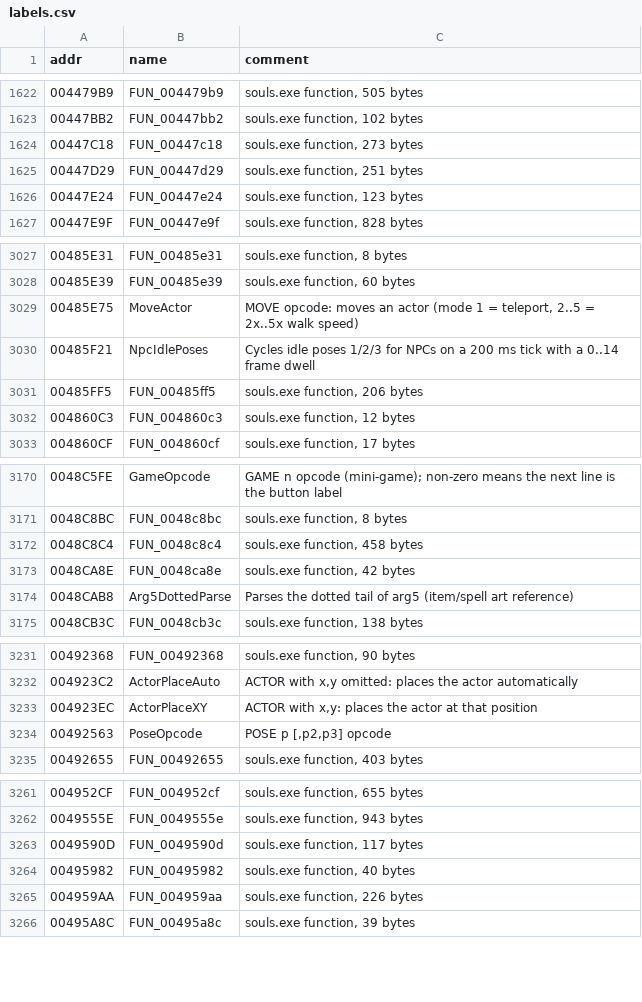
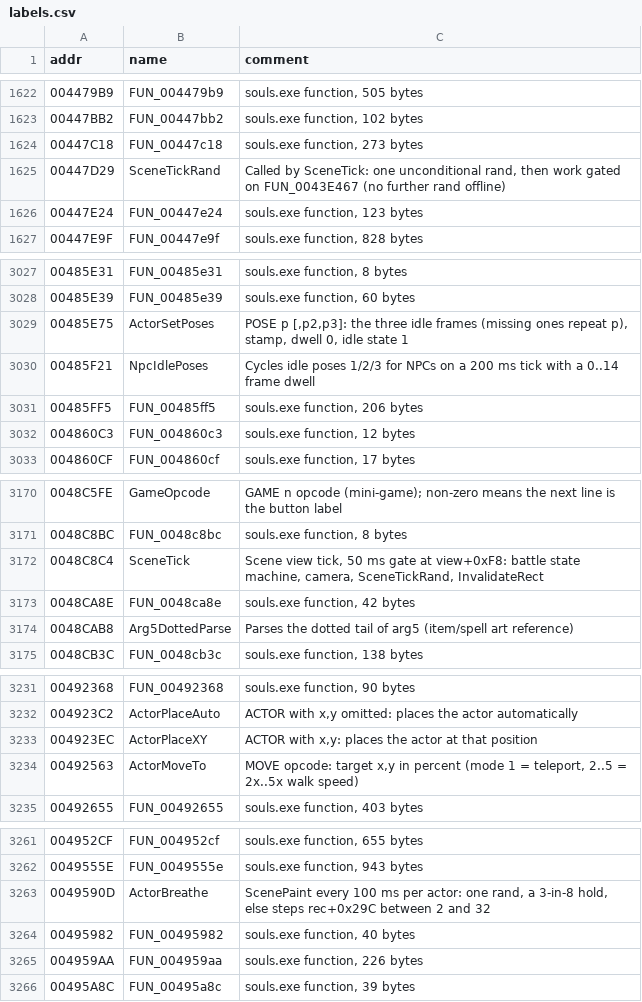
Before and after one commit to daevangelion/well-of-souls, a CSV file: labels.csv, drawn as a sheet; only a part is shown, gaps mark what is left out; the diff covers the shown part only.

```diff
--- a/labels.csv
+++ b/labels.csv
@@ -1624,3 +1624,3 @@ addr,name,comment
 00447C18,FUN_00447c18,"souls.exe function, 273 bytes"
-00447D29,FUN_00447d29,"souls.exe function, 251 bytes"
+00447D29,SceneTickRand,"Called by SceneTick: one unconditional rand, then work gated on FUN_0043E467 (no further rand offline)"
 00447E24,FUN_00447e24,"souls.exe function, 123 bytes"
@@ -3028,3 +3028,3 @@ addr,name,comment
 00485E39,FUN_00485e39,"souls.exe function, 60 bytes"
-00485E75,MoveActor,"MOVE opcode: moves an actor (mode 1 = teleport, 2..5 = 2x..5x walk speed)"
+00485E75,ActorSetPoses,"POSE p [,p2,p3]: the three idle frames (missing ones repeat p), stamp, dwell 0, idle state 1"
 00485F21,NpcIdlePoses,Cycles idle poses 1/2/3 for NPCs on a 200 ms tick with a 0..14 frame dwell
@@ -3171,3 +3171,3 @@ addr,name,comment
 0048C8BC,FUN_0048c8bc,"souls.exe function, 8 bytes"
-0048C8C4,FUN_0048c8c4,"souls.exe function, 458 bytes"
+0048C8C4,SceneTick,"Scene view tick, 50 ms gate at view+0xF8: battle state machine, camera, SceneTickRand, InvalidateRect"
 0048CA8E,FUN_0048ca8e,"souls.exe function, 42 bytes"
@@ -3233,3 +3233,3 @@ addr,name,comment
 004923EC,ActorPlaceXY,"ACTOR with x,y: places the actor at that position"
-00492563,PoseOpcode,"POSE p [,p2,p3] opcode"
+00492563,ActorMoveTo,"MOVE opcode: target x,y in percent (mode 1 = teleport, 2..5 = 2x..5x walk speed)"
 00492655,FUN_00492655,"souls.exe function, 403 bytes"
@@ -3262,3 +3262,3 @@ addr,name,comment
 0049555E,FUN_0049555e,"souls.exe function, 943 bytes"
-0049590D,FUN_0049590d,"souls.exe function, 117 bytes"
+0049590D,ActorBreathe,"ScenePaint every 100 ms per actor: one rand, a 3-in-8 hold, else steps rec+0x29C between 2 and 32"
 00495982,FUN_00495982,"souls.exe function, 40 bytes"
```
Also changed, not shown: 2 edited cells elsewhere in this file, 8 other files.
